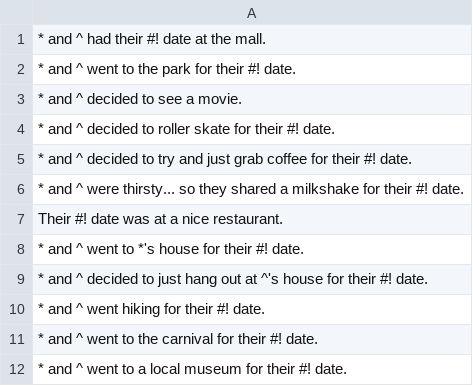
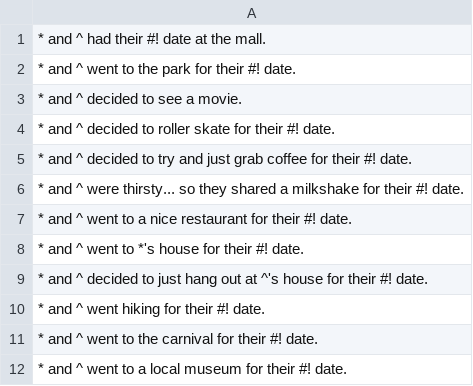
Before and after one commit to epiccrash/YouAreTinder, a CSV file: Assets/Resources/dates.csv, drawn as a sheet.

```diff
--- a/Assets/Resources/dates.csv
+++ b/Assets/Resources/dates.csv
@@ -6,3 +6,3 @@
 * and ^ were thirsty... so they shared a milkshake for their #! date.,
-Their #! date was at a nice restaurant.,
+* and ^ went to a nice restaurant for their #! date.,
 * and ^ went to *'s house for their #! date.,
```
Also changed, not shown: Assets/Resources/premarriage_events.csv, 16 other files.
